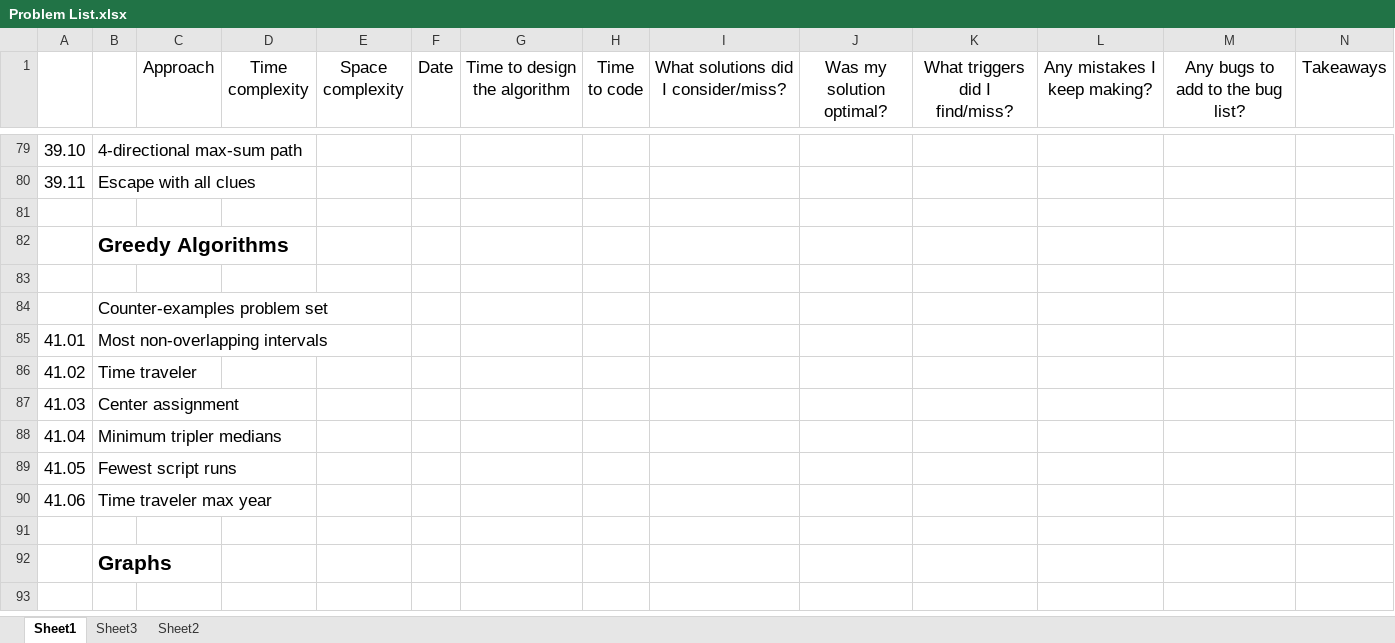
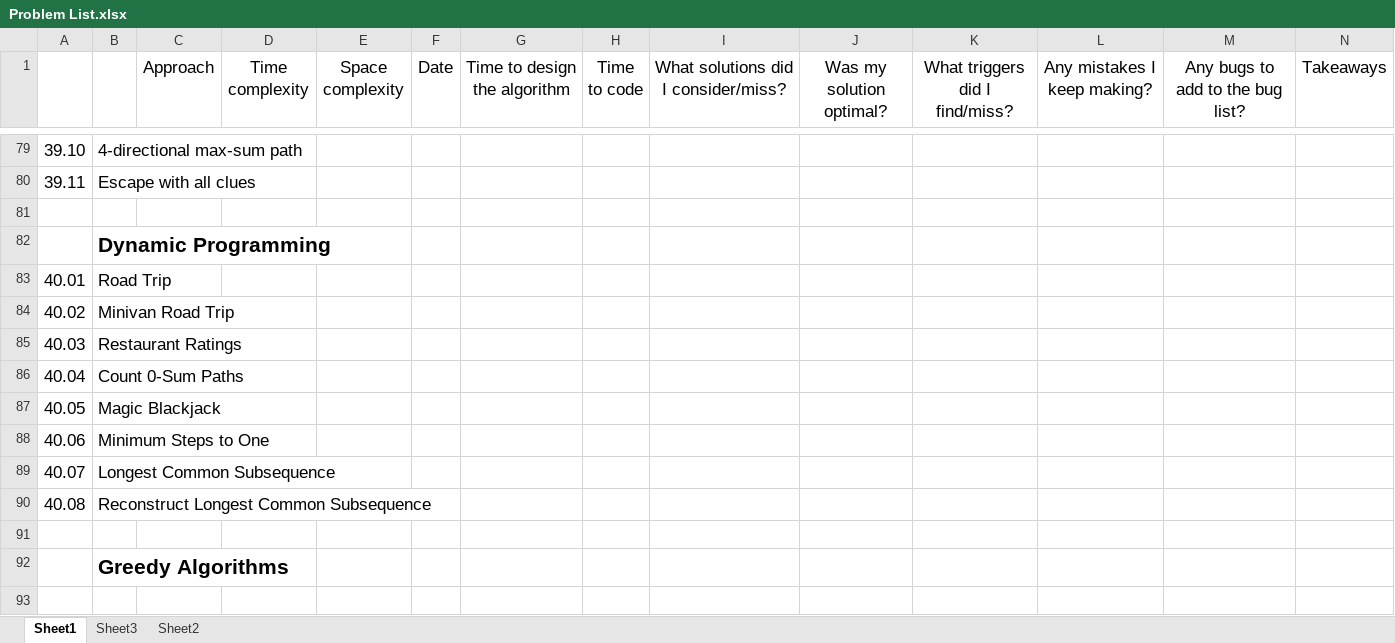
Before and after one commit to bharatagarwal/bctci, an Excel workbook: Problem List.xlsx, sheet Sheet1, drawn as a sheet; only a part is shown, gaps mark what is left out; the shorter side is filled out with more unchanged rows; values as stored, in another font and other column widths than the file's, no borders; rows hold the shown columns only; the diff covers the shown part only; the diff names each change by its address in the sheet, - before the commit and + after, or states it on an @@ line.

```diff
--- a/Problem List.xlsx (sheet Sheet1)
+++ b/Problem List.xlsx (sheet Sheet1)
+row 81: (empty)
+row 82:  | Dynamic Programming
+row 83: 40.01 | Road Trip
+row 84: 40.02 | Minivan Road Trip
+row 85: 40.03 | Restaurant Ratings
+row 86: 40.04 | Count 0-Sum Paths
+row 87: 40.05 | Magic Blackjack
+row 88: 40.06 | Minimum Steps to One
+row 89: 40.07 | Longest Common Subsequence
+row 90: 40.08 | Reconstruct Longest Common Subsequence
```
Also changed, not shown: 34 edited cells elsewhere in this sheet, sheet Sheet2, sheet Sheet3, 3 other files.
